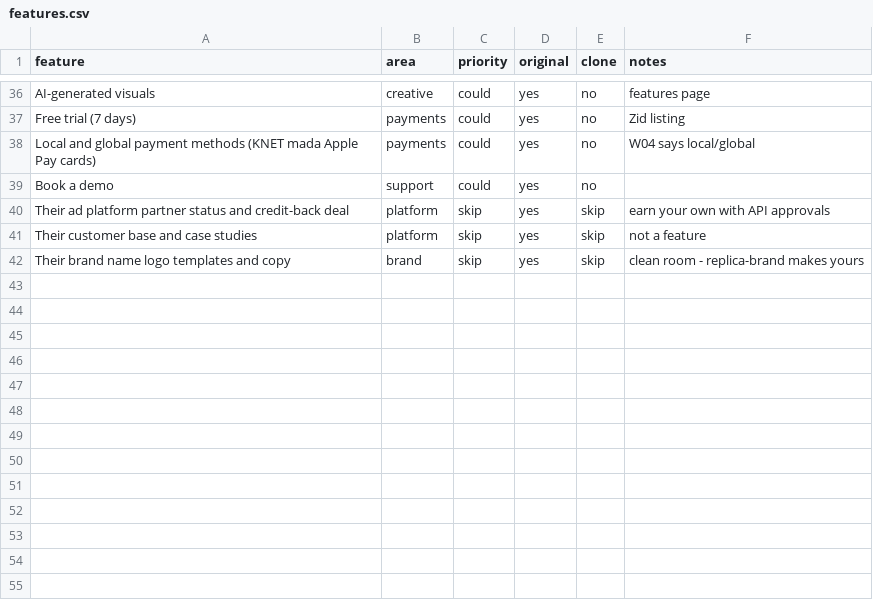
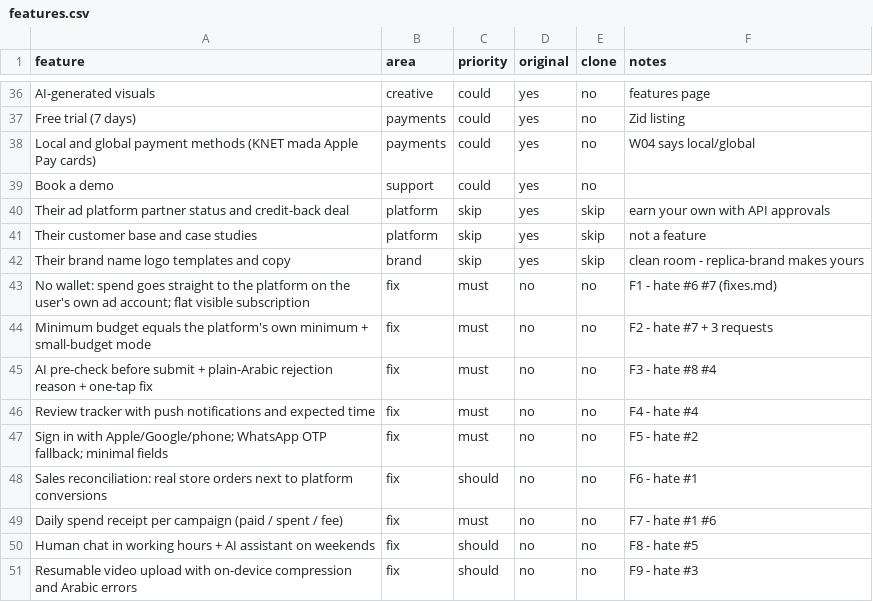
Before and after one commit to mohammedoomar85-svg/Mohammed-Omar, a CSV file: replica/features.csv, drawn as a sheet; only a part is shown, gaps mark what is left out; the diff names each change by its address in the sheet, - before the commit and + after, or states it on an @@ line.

```diff
--- a/replica/features.csv
+++ b/replica/features.csv
+row 43: No wallet: spend goes straight to the platform on the user's own ad account; flat visible subscription | fix | must | no | no | F1 - hate #6 #7 (fixes.md)
+row 44: Minimum budget equals the platform's own minimum + small-budget mode | fix | must | no | no | F2 - hate #7 + 3 requests
+row 45: AI pre-check before submit + plain-Arabic rejection reason + one-tap fix | fix | must | no | no | F3 - hate #8 #4
+row 46: Review tracker with push notifications and expected time | fix | must | no | no | F4 - hate #4
+row 47: Sign in with Apple/Google/phone; WhatsApp OTP fallback; minimal fields | fix | must | no | no | F5 - hate #2
+row 48: Sales reconciliation: real store orders next to platform conversions | fix | should | no | no | F6 - hate #1
+row 49: Daily spend receipt per campaign (paid / spent / fee) | fix | must | no | no | F7 - hate #1 #6
+row 50: Human chat in working hours + AI assistant on weekends | fix | should | no | no | F8 - hate #5
+row 51: Resumable video upload with on-device compression and Arabic errors | fix | should | no | no | F9 - hate #3
```
Also changed, not shown: 4 other files.
